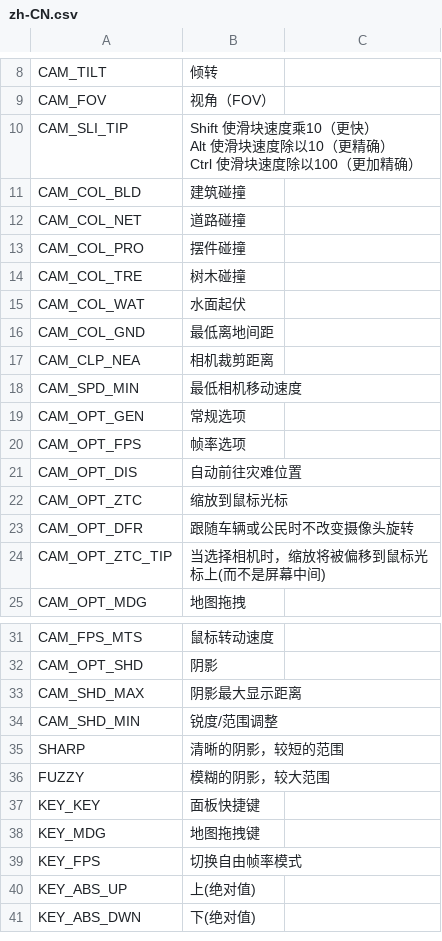
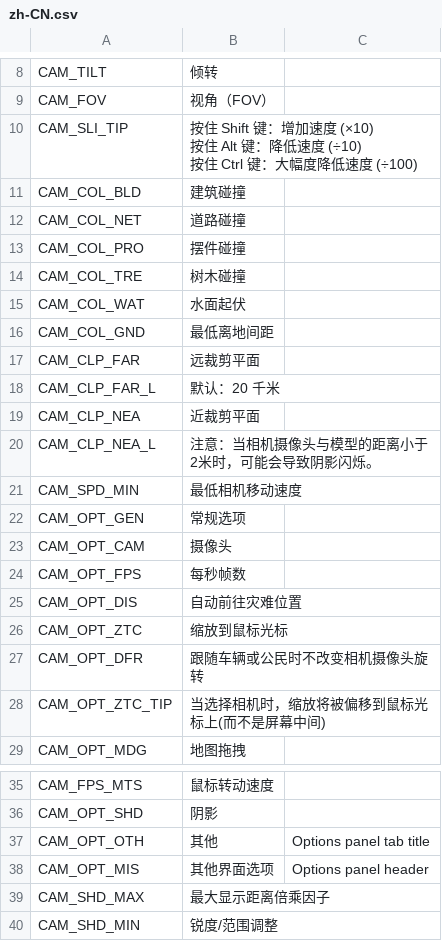
Before and after one commit to algernon-A/ACME, a CSV file: Translations/zh-CN.csv, drawn as a sheet; only a part is shown, gaps mark what is left out; the shorter side is filled out with more unchanged rows.

Commit message:
Update translations.

```diff
--- a/Translations/zh-CN.csv
+++ b/Translations/zh-CN.csv
@@ -9,5 +9,5 @@
 "CAM_FOV","视角（FOV）"
-"CAM_SLI_TIP","Shift 使滑块速度乘10（更快）
-Alt 使滑块速度除以10（更精确）
-Ctrl 使滑块速度除以100（更加精确）"
+"CAM_SLI_TIP","按住 Shift 键：增加速度 (×10)
+按住 Alt 键：降低速度 (÷10)
+按住 Ctrl 键：大幅度降低速度 (÷100)"
 "CAM_COL_BLD","建筑碰撞"
@@ -18,9 +18,13 @@ Ctrl 使滑块速度除以100（更加精确）"
 "CAM_COL_GND","最低离地间距"
-"CAM_CLP_NEA","相机裁剪距离"
+"CAM_CLP_FAR","远裁剪平面"
+"CAM_CLP_FAR_L","默认：20 千米"
+"CAM_CLP_NEA","近裁剪平面"
+"CAM_CLP_NEA_L","注意：当相机摄像头与模型的距离小于2米时，可能会导致阴影闪烁。"
 "CAM_SPD_MIN","最低相机移动速度"
 "CAM_OPT_GEN","常规选项"
-"CAM_OPT_FPS","帧率选项"
+"CAM_OPT_CAM","摄像头"
+"CAM_OPT_FPS","每秒帧数"
 "CAM_OPT_DIS","自动前往灾难位置"
 "CAM_OPT_ZTC","缩放到鼠标光标"
-"CAM_OPT_DFR","跟随车辆或公民时不改变摄像头旋转"
+"CAM_OPT_DFR","跟随车辆或公民时不改变相机摄像头旋转"
 "CAM_OPT_ZTC_TIP","当选择相机时，缩放将被偏移到鼠标光标上(而不是屏幕中间)"
@@ -34,3 +38,5 @@ Ctrl 使滑块速度除以100（更加精确）"
 "CAM_OPT_SHD","阴影"
-"CAM_SHD_MAX","阴影最大显示距离"
+"CAM_OPT_OTH","其他","Options panel tab title"
+"CAM_OPT_MIS","其他界面选项","Options panel header"
+"CAM_SHD_MAX","最大显示距离倍乘因子"
 "CAM_SHD_MIN","锐度/范围调整"
```
Also changed, not shown: Translations/cs-CZ.csv, Translations/fr-FR.csv, 10 other files.
